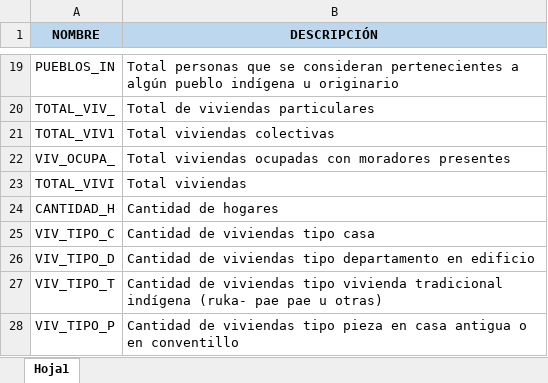
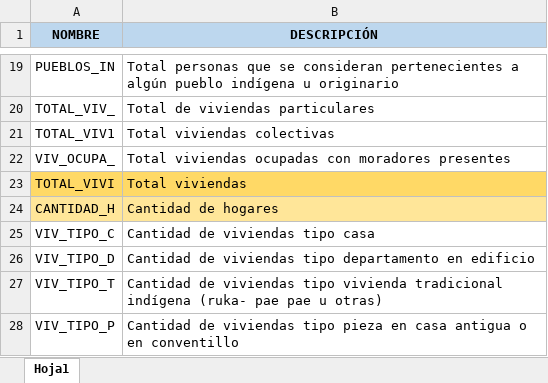
Before and after one commit to dgcalbucheo/avu_valdivia, an Excel workbook: diccionario-variables-microdatos-manzana.xlsx, sheet Hoja1, drawn as a sheet; only a part is shown, gaps mark what is left out; values as stored, in another font and other column widths than the file's, no borders; the diff covers the shown part only; the diff names each change by its address in the sheet, - before the commit and + after, or states it on an @@ line.

```diff
--- a/diccionario-variables-microdatos-manzana.xlsx (sheet Hoja1)
+++ b/diccionario-variables-microdatos-manzana.xlsx (sheet Hoja1)
-A23:B23 fill: none
+A23:B23 fill: #FFD966
-A24:B24 fill: none
+A24:B24 fill: #FFE699
```
Also changed, not shown: cell formats elsewhere in this sheet, 2 other files.
